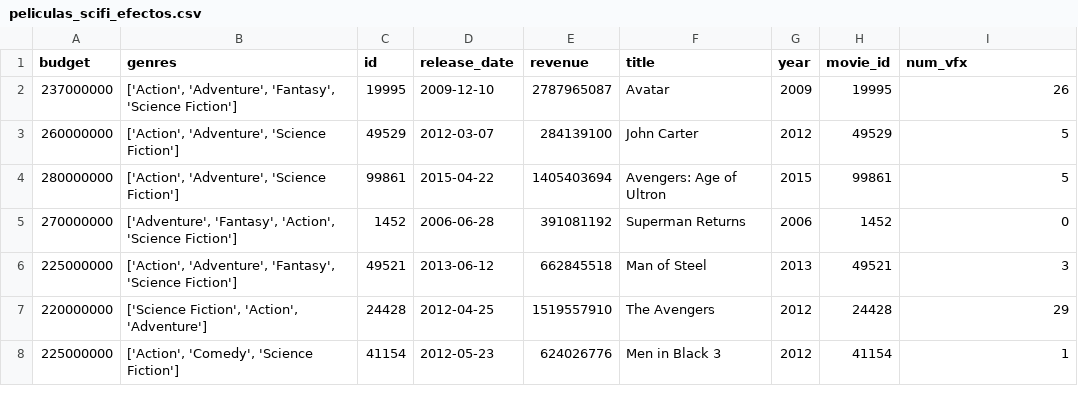
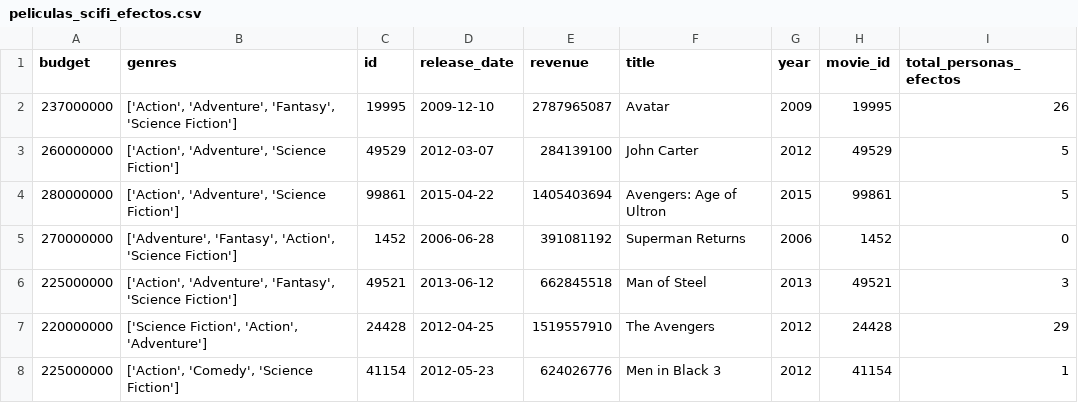
Before and after one commit to RobertoCantero82/EDA_matrix_decodificada, a CSV file: src/datos/procesados/hipotesis_1/peliculas_scifi_efectos.csv, drawn as a sheet; only a part is shown.

```diff
--- a/src/datos/procesados/hipotesis_1/peliculas_scifi_efectos.csv
+++ b/src/datos/procesados/hipotesis_1/peliculas_scifi_efectos.csv
@@ -1,2 +1,2 @@
-budget,genres,id,release_date,revenue,title,year,movie_id,num_vfx
+budget,genres,id,release_date,revenue,title,year,movie_id,total_personas_efectos
 237000000,"['Action', 'Adventure', 'Fantasy', 'Science Fiction']",19995,2009-12-10,2787965087,Avatar,2009,19995,26
```
Also changed, not shown: 2 other files.
